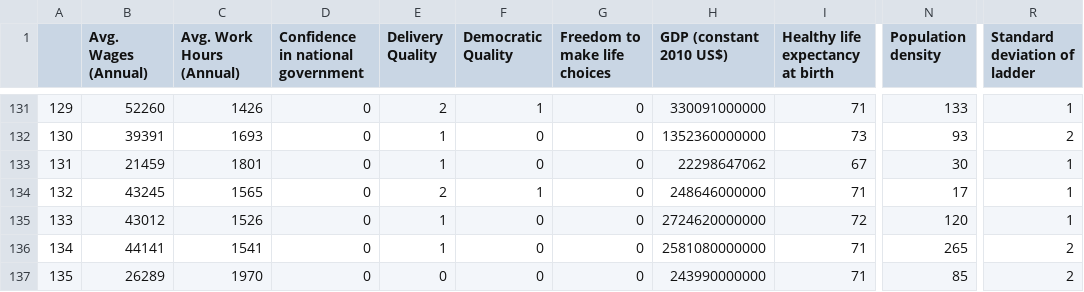
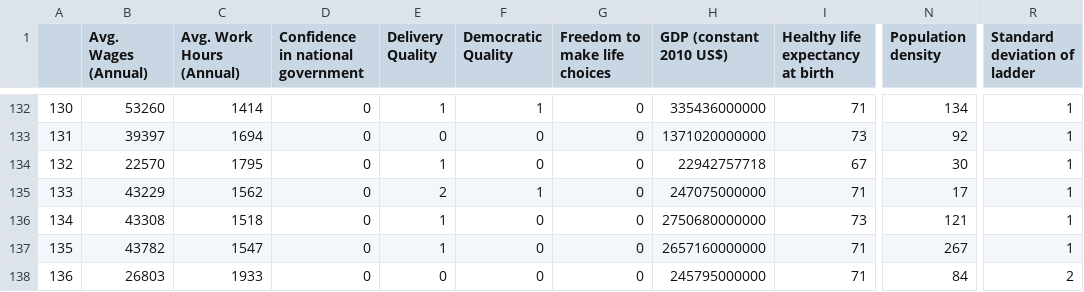
Before and after one commit to JosefinaAureaAmaro/04_Project_Python_MachineLearning, a CSV file: models/econ_happy_data_allyears.csv, drawn as a sheet; only a part is shown, gaps mark what is left out; addresses are those after the commit; the diff covers the shown part only; the diff names each change by its address in the sheet, - before the commit and + after, or states it on an @@ line.

```diff
--- a/models/econ_happy_data_allyears.csv
+++ b/models/econ_happy_data_allyears.csv
@@ column A renumbered from row 129 down @@
-B132 (Avg. Wages (Annual)): 52260
+B132 (Avg. Wages (Annual)): 53260
-C132 (Avg. Work Hours (Annual)): 1426
+C132 (Avg. Work Hours (Annual)): 1414
-E132 (Delivery Quality): 2
+E132 (Delivery Quality): 1
-H132 (GDP (constant 2010 US$)): 330091000000
+H132 (GDP (constant 2010 US$)): 335436000000
-N132 (Population density): 133
+N132 (Population density): 134
-B133 (Avg. Wages (Annual)): 39391
+B133 (Avg. Wages (Annual)): 39397
-C133 (Avg. Work Hours (Annual)): 1693
+C133 (Avg. Work Hours (Annual)): 1694
-E133 (Delivery Quality): 1
+E133 (Delivery Quality): 0
-H133 (GDP (constant 2010 US$)): 1352360000000
+H133 (GDP (constant 2010 US$)): 1371020000000
-N133 (Population density): 93
+N133 (Population density): 92
-R133 (Standard deviation of ladder): 2
+R133 (Standard deviation of ladder): 1
-B134 (Avg. Wages (Annual)): 21459
+B134 (Avg. Wages (Annual)): 22570
-C134 (Avg. Work Hours (Annual)): 1801
+C134 (Avg. Work Hours (Annual)): 1795
-H134 (GDP (constant 2010 US$)): 22298647062
+H134 (GDP (constant 2010 US$)): 22942757718
-B135 (Avg. Wages (Annual)): 43245
+B135 (Avg. Wages (Annual)): 43229
-C135 (Avg. Work Hours (Annual)): 1565
+C135 (Avg. Work Hours (Annual)): 1562
-H135 (GDP (constant 2010 US$)): 248646000000
+H135 (GDP (constant 2010 US$)): 247075000000
-B136 (Avg. Wages (Annual)): 43012
+B136 (Avg. Wages (Annual)): 43308
-C136 (Avg. Work Hours (Annual)): 1526
+C136 (Avg. Work Hours (Annual)): 1518
-H136 (GDP (constant 2010 US$)): 2724620000000
+H136 (GDP (constant 2010 US$)): 2750680000000
-I136 (Healthy life expectancy at birth): 72
+I136 (Healthy life expectancy at birth): 73
-N136 (Population density): 120
+N136 (Population density): 121
-B137 (Avg. Wages (Annual)): 44141
+B137 (Avg. Wages (Annual)): 43782
-C137 (Avg. Work Hours (Annual)): 1541
+C137 (Avg. Work Hours (Annual)): 1547
-H137 (GDP (constant 2010 US$)): 2581080000000
+H137 (GDP (constant 2010 US$)): 2657160000000
-N137 (Population density): 265
+N137 (Population density): 267
-R137 (Standard deviation of ladder): 2
+R137 (Standard deviation of ladder): 1
-B138 (Avg. Wages (Annual)): 26289
+B138 (Avg. Wages (Annual)): 26803
-C138 (Avg. Work Hours (Annual)): 1970
+C138 (Avg. Work Hours (Annual)): 1933
-H138 (GDP (constant 2010 US$)): 243990000000
+H138 (GDP (constant 2010 US$)): 245795000000
-N138 (Population density): 85
+N138 (Population density): 84
```
Also changed, not shown: 2 added rows, 1 removed row and 97 edited cells elsewhere in this file, models/countries_and_econ_data_for_tableau.csv, 10 other files.
